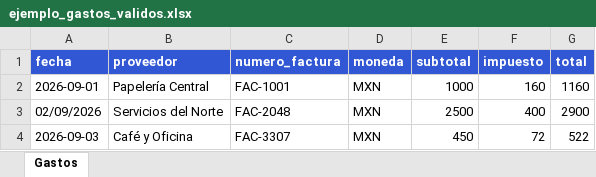
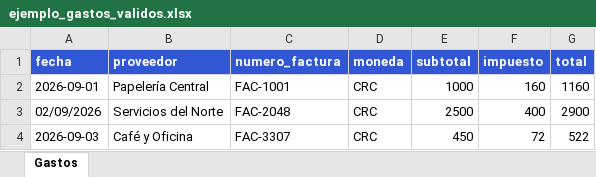
Before and after one commit to mainorblanco9/prototipo_empresa, an Excel workbook: ejemplo_gastos_validos.xlsx, sheet Gastos, drawn as a sheet; values as stored, in another font and other column widths than the file's, no borders; the diff names each change by its address in the sheet, - before the commit and + after, or states it on an @@ line.

```diff
--- a/ejemplo_gastos_validos.xlsx (sheet Gastos)
+++ b/ejemplo_gastos_validos.xlsx (sheet Gastos)
-D2:D4 (moneda): MXN
+D2:D4 (moneda): CRC
```
Also changed, not shown: ejemplo_gastos.xlsx, 33 other files.
